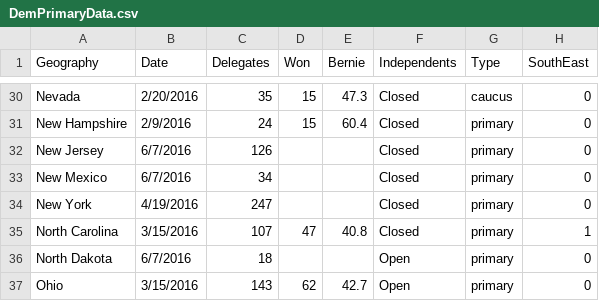
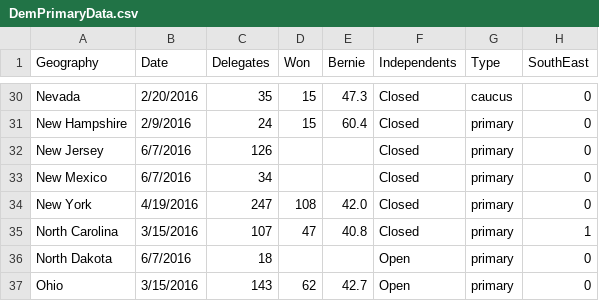
Before and after one commit to jamesthesnake/bernie2016, a CSV file: DemPrimaryData.csv, drawn as a sheet; only a part is shown, gaps mark what is left out; the diff names each change by its address in the sheet, - before the commit and + after, or states it on an @@ line.

Commit message:
Update DemPrimaryData.csv

```diff
--- a/DemPrimaryData.csv
+++ b/DemPrimaryData.csv
-D34 (Won): (empty)
+D34 (Won): 108
-E34 (Bernie): (empty)
+E34 (Bernie): 42.0
```
